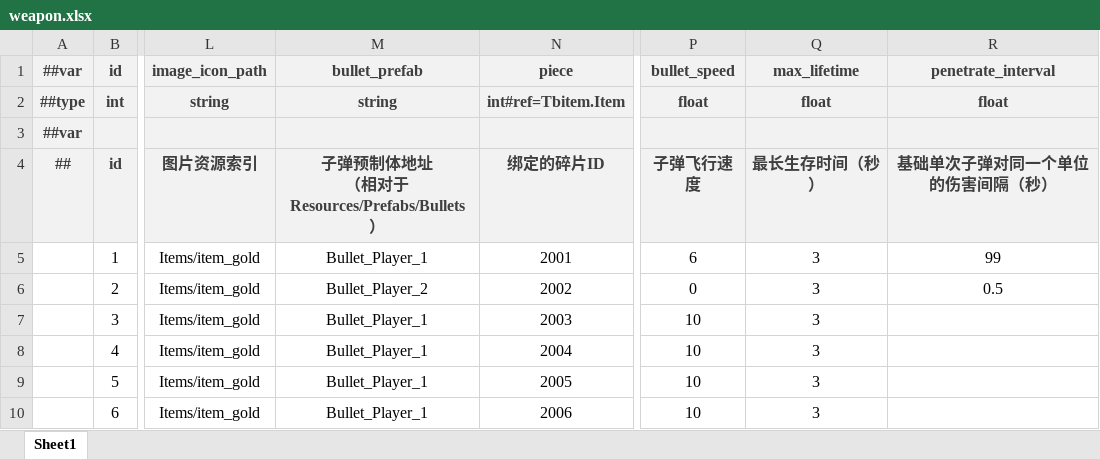
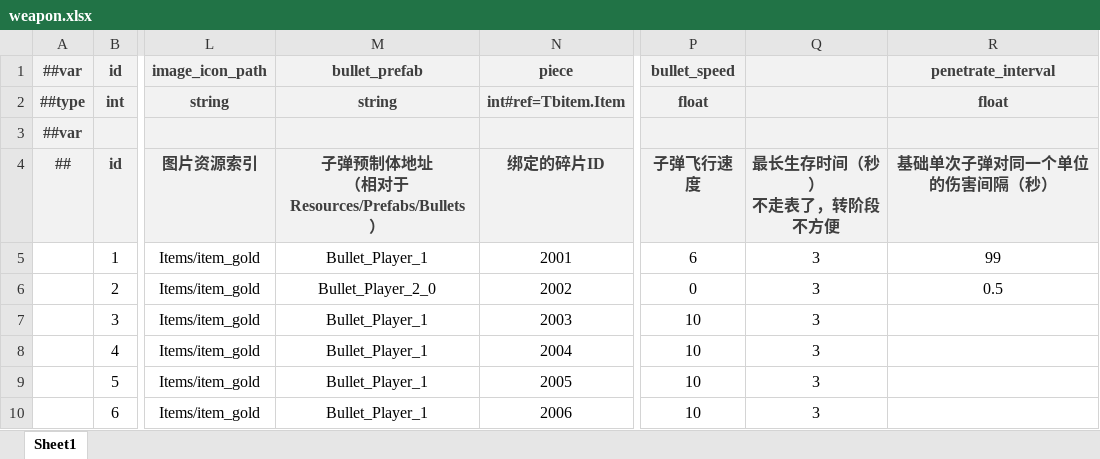
Before and after one commit to BroochWu/ZiStar, an Excel workbook: _ConfigExcels/Datas/weapon.xlsx, sheet Sheet1, drawn as a sheet; only a part is shown, gaps mark what is left out; values as stored, in another font and other column widths than the file's, no borders; ↵ is a line break in a cell; the diff names each change by its address in the sheet, - before the commit and + after, or states it on an @@ line.

```diff
--- a/_ConfigExcels/Datas/weapon.xlsx (sheet Sheet1)
+++ b/_ConfigExcels/Datas/weapon.xlsx (sheet Sheet1)
-Q1 (最长生存时间（秒） 不走表了，转阶段不方便): max_lifetime
+Q1 (最长生存时间（秒） 不走表了，转阶段不方便): (empty)
-Q2 (最长生存时间（秒） 不走表了，转阶段不方便): float
+Q2 (最长生存时间（秒） 不走表了，转阶段不方便): (empty)
-Q4: 最长生存时间（秒）
+Q4: 最长生存时间（秒） ↵ 不走表了，转阶段不方便
-M6: Bullet_Player_2
+M6: Bullet_Player_2_0
```
Also changed, not shown: 29 other files.
